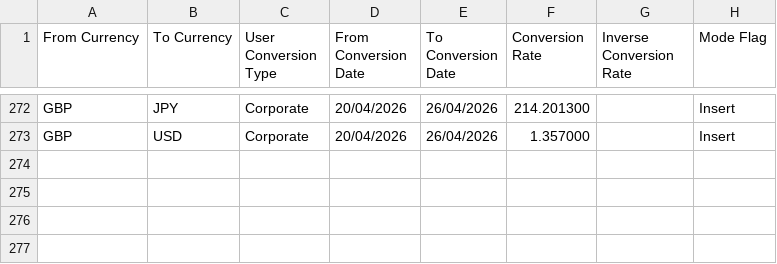
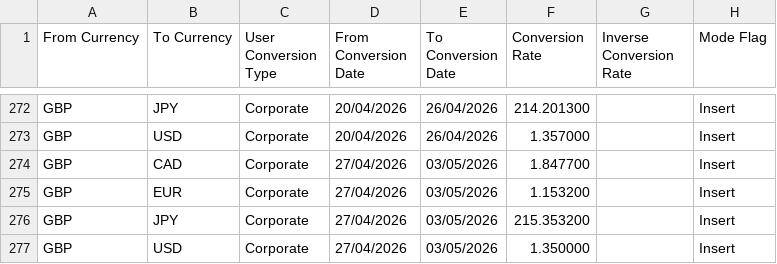
Before and after one commit to millarm/fxlookup, a CSV file: fx_rates/fbdi_all_weeks.csv, drawn as a sheet; only a part is shown, gaps mark what is left out; the diff names each change by its address in the sheet, - before the commit and + after, or states it on an @@ line.

Commit message:
data: weekly FX rates update 2026-04-27

```diff
--- a/fx_rates/fbdi_all_weeks.csv
+++ b/fx_rates/fbdi_all_weeks.csv
+row 274: GBP | CAD | Corporate | 27/04/2026 | 03/05/2026 | 1.847700 |  | Insert
+row 275: GBP | EUR | Corporate | 27/04/2026 | 03/05/2026 | 1.153200 |  | Insert
+row 276: GBP | JPY | Corporate | 27/04/2026 | 03/05/2026 | 215.353200 |  | Insert
+row 277: GBP | USD | Corporate | 27/04/2026 | 03/05/2026 | 1.350000 |  | Insert
```
